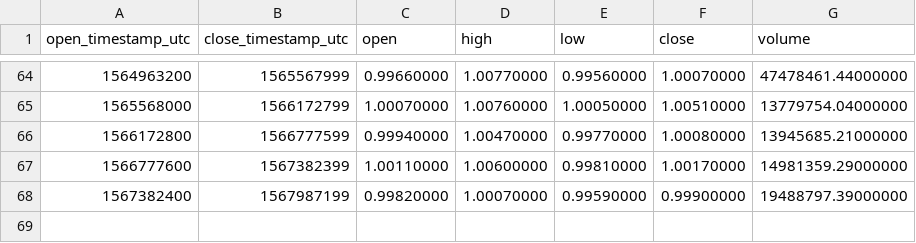
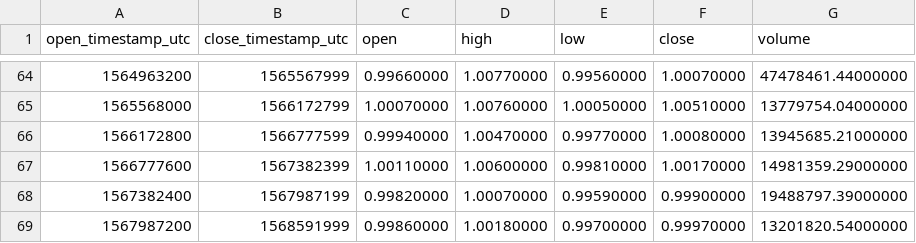
Before and after one commit to cryptobigbro/binance-TUSDUSDT, a CSV file: binance-TUSDUSDT-1w.csv, drawn as a sheet; only a part is shown, gaps mark what is left out.

```diff
--- a/binance-TUSDUSDT-1w.csv
+++ b/binance-TUSDUSDT-1w.csv
@@ -68 +68,2 @@ open_timestamp_utc,close_timestamp_utc,open,high,low,close,volume
 1567382400,1567987199,0.99820000,1.00070000,0.99590000,0.99900000,19488797.39000000
+1567987200,1568591999,0.99860000,1.00180000,0.99700000,0.99970000,13201820.54000000
```
Also changed, not shown: binance-TUSDUSDT-1d.csv, binance-TUSDUSDT-1h.csv.
